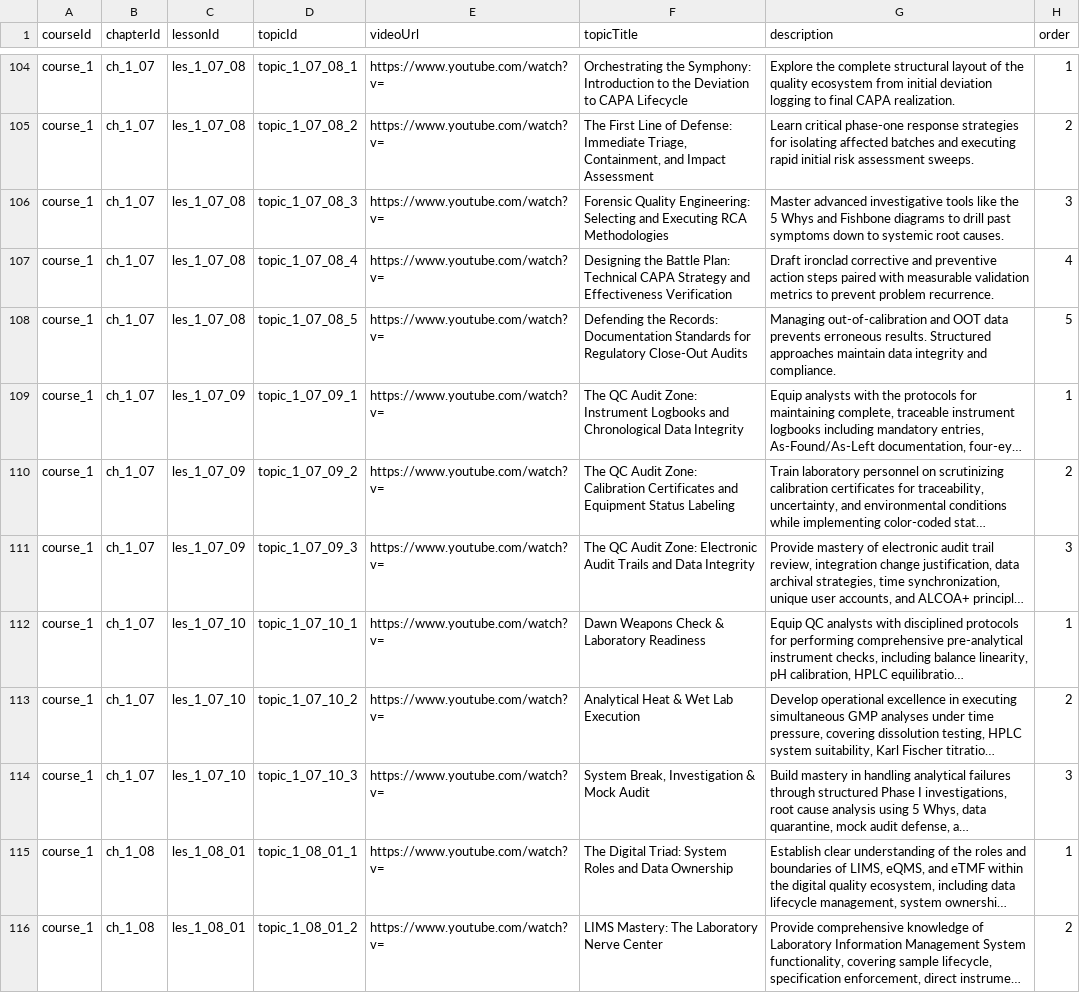
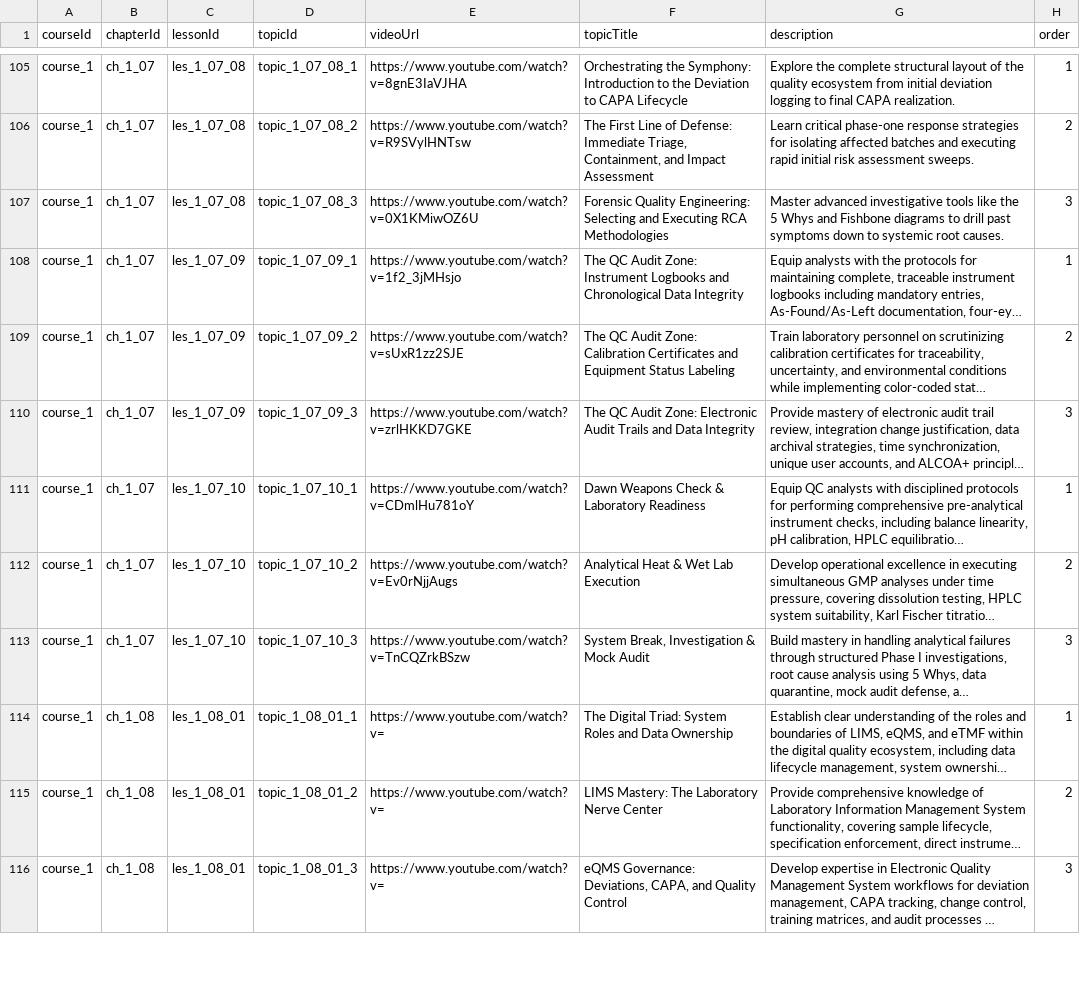
Before and after one commit to anasaran005/learnflow-zenith-56, a CSV file: coursecsv/pro-training-topics - Sheet1.csv, drawn as a sheet; only a part is shown, gaps mark what is left out; the shorter side is filled out with more unchanged rows; long unchanged cells end in …; removed rows and columns are numbered as before the commit, all else as after; the diff covers the shown part only; the diff names each change by its address in the sheet, - before the commit and + after, or states it on an @@ line.

Commit message:
Update pro-training-topics - Sheet1.csv

```diff
--- a/coursecsv/pro-training-topics - Sheet1.csv
+++ b/coursecsv/pro-training-topics - Sheet1.csv
-E105 (videoUrl): https://www.youtube.com/watch?v=
+E105 (videoUrl): https://www.youtube.com/watch?v=8gnE3IaVJHA
-E106 (videoUrl): https://www.youtube.com/watch?v=
+E106 (videoUrl): https://www.youtube.com/watch?v=R9SVylHNTsw
-E107 (videoUrl): https://www.youtube.com/watch?v=
+E107 (videoUrl): https://www.youtube.com/watch?v=0X1KMiwOZ6U
-row 107: course_1 | ch_1_07 | les_1_07_08 | topic_1_07_08_4 | https://www.youtube.com/watch?v= | Designing the Battle Plan: Technical CAPA Strategy and Effectiveness Verification | Draft ironclad corrective and preventive action steps paired with measurable validation metrics to prevent problem recurrence. | 4
-row 108: course_1 | ch_1_07 | les_1_07_08 | topic_1_07_08_5 | https://www.youtube.com/watch?v= | Defending the Records: Documentation Standards for Regulatory Close-Out Audits | Managing out-of-calibration and OOT data prevents erroneous results. Structured approaches maintain data integrity and compliance. | 5
-E108 (videoUrl): https://www.youtube.com/watch?v=
+E108 (videoUrl): https://www.youtube.com/watch?v=1f2_3jMHsjo
-E109 (videoUrl): https://www.youtube.com/watch?v=
+E109 (videoUrl): https://www.youtube.com/watch?v=sUxR1zz2SJE
-E110 (videoUrl): https://www.youtube.com/watch?v=
+E110 (videoUrl): https://www.youtube.com/watch?v=zrlHKKD7GKE
-E111 (videoUrl): https://www.youtube.com/watch?v=
+E111 (videoUrl): https://www.youtube.com/watch?v=CDmlHu781oY
-E112 (videoUrl): https://www.youtube.com/watch?v=
+E112 (videoUrl): https://www.youtube.com/watch?v=Ev0rNjjAugs
-E113 (videoUrl): https://www.youtube.com/watch?v=
+E113 (videoUrl): https://www.youtube.com/watch?v=TnCQZrkBSzw
```
Also changed, not shown: 1 added row and 26 edited cells elsewhere in this file.
